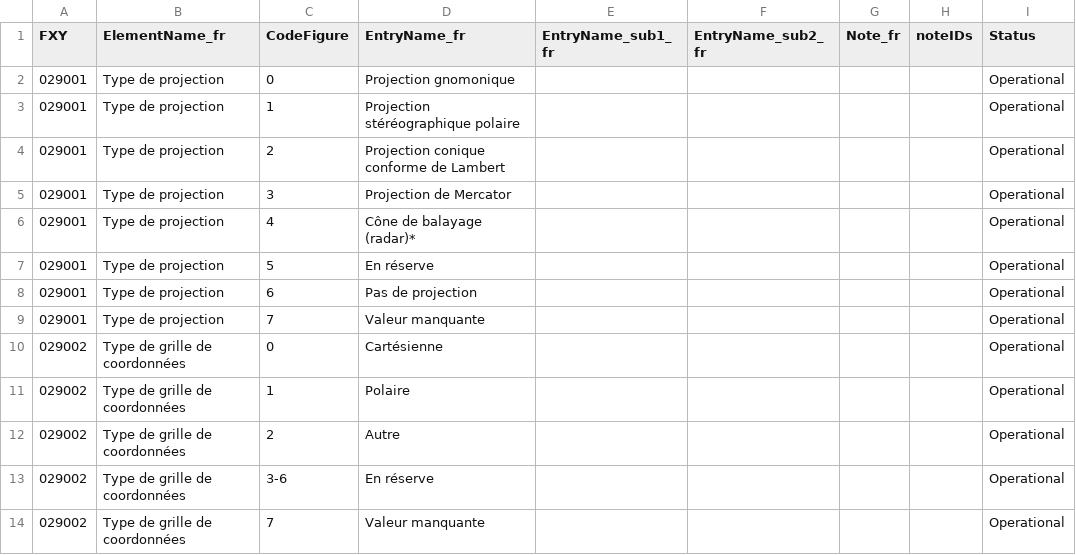
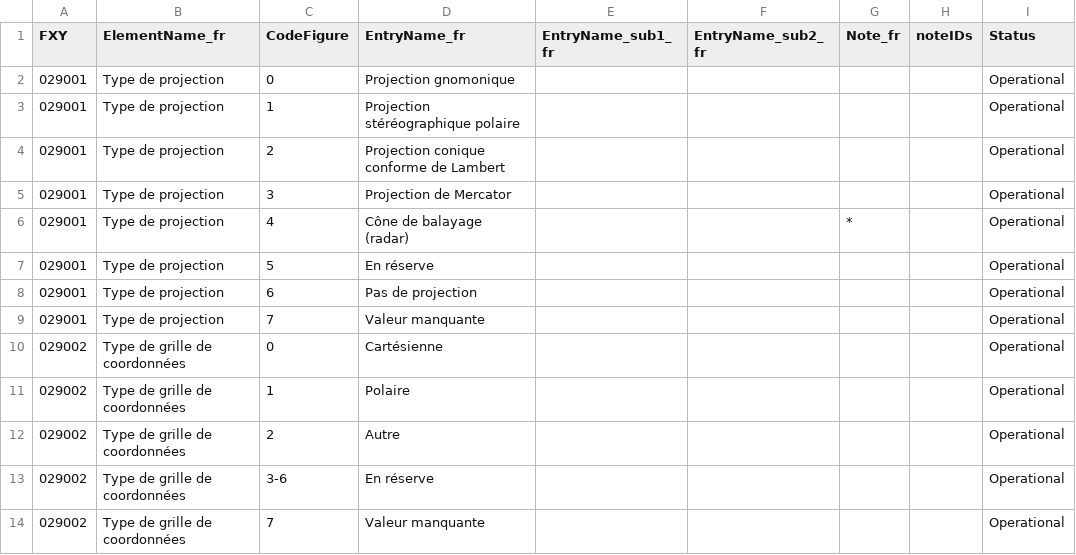
Before and after one commit to amilan17/BUFR4, a CSV file: french/codeflag/BUFRCREX_CodeFlag_29.csv, drawn as a sheet.

```diff
--- a/french/codeflag/BUFRCREX_CodeFlag_29.csv
+++ b/french/codeflag/BUFRCREX_CodeFlag_29.csv
@@ -5,3 +5,3 @@ FXY,ElementName_fr,CodeFigure,EntryName_fr,EntryName_sub1_fr,EntryName_sub2_fr,N
 029001,Type de projection,3,Projection de Mercator,,,,,Operational
-029001,Type de projection,4,Cône de balayage (radar)*,,,,,Operational
+029001,Type de projection,4,Cône de balayage (radar),,,*,,Operational
 029001,Type de projection,5,En réserve,,,,,Operational
```
Also changed, not shown: french/codeflag/BUFRCREX_CodeFlag_23.csv, french/codeflag/BUFRCREX_CodeFlag_25.csv.
